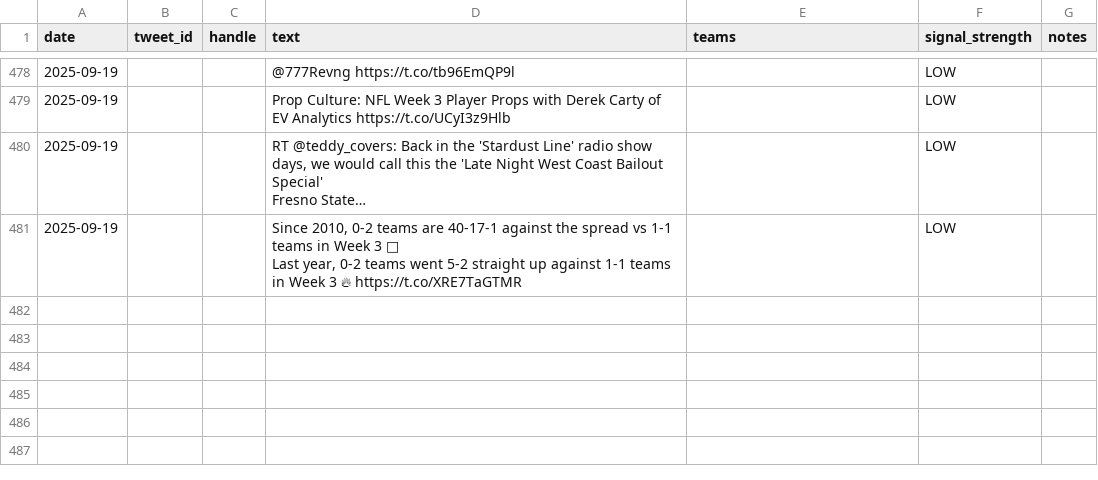
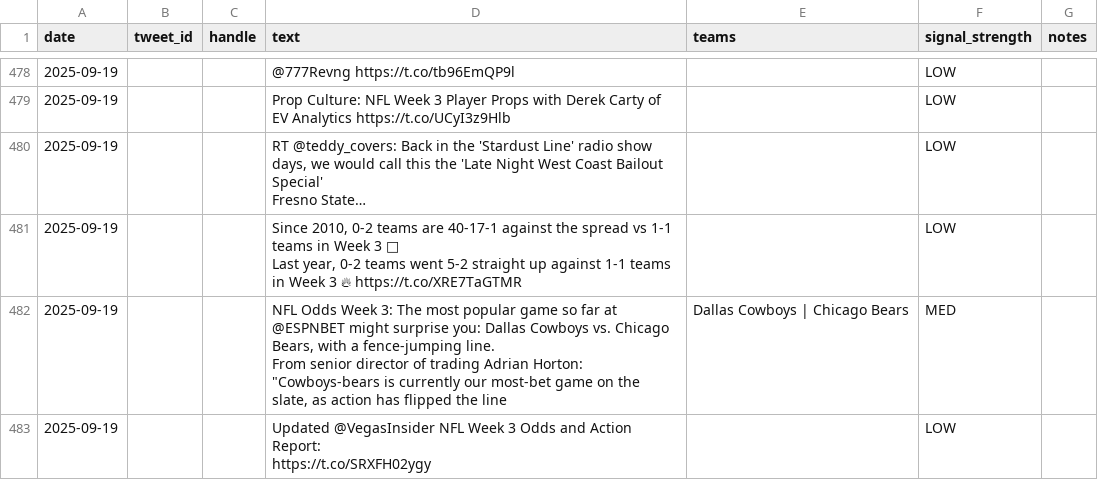
Before and after one commit to dannyjdalzell/splits-feed, a CSV file: audit_out/twitter_text_signals.csv, drawn as a sheet; only a part is shown, gaps mark what is left out; ↵ is a line break in a cell; the diff names each change by its address in the sheet, - before the commit and + after, or states it on an @@ line.

```diff
--- a/audit_out/twitter_text_signals.csv
+++ b/audit_out/twitter_text_signals.csv
+row 482: 2025-09-19 |  |  | NFL Odds Week 3: The most popular game so far at @ESPNBET might surprise you: Dallas Cowboys vs. Chicago Bears, with a fence-jumping line. ↵ From senior director of trading Adrian Horton: ↵ "Cowboys-bears is currently our most-bet game on the slate, as action has flipped the line | Dallas Cowboys | Chicago Bears | MED
+row 483: 2025-09-19 |  |  | Updated @VegasInsider NFL Week 3 Odds and Action Report: ↵ https://t.co/SRXFH02ygy |  | LOW
```
Also changed, not shown: audit_out/boardroom_inputs.csv, sources/sheets/twitter/tweets.csv.
